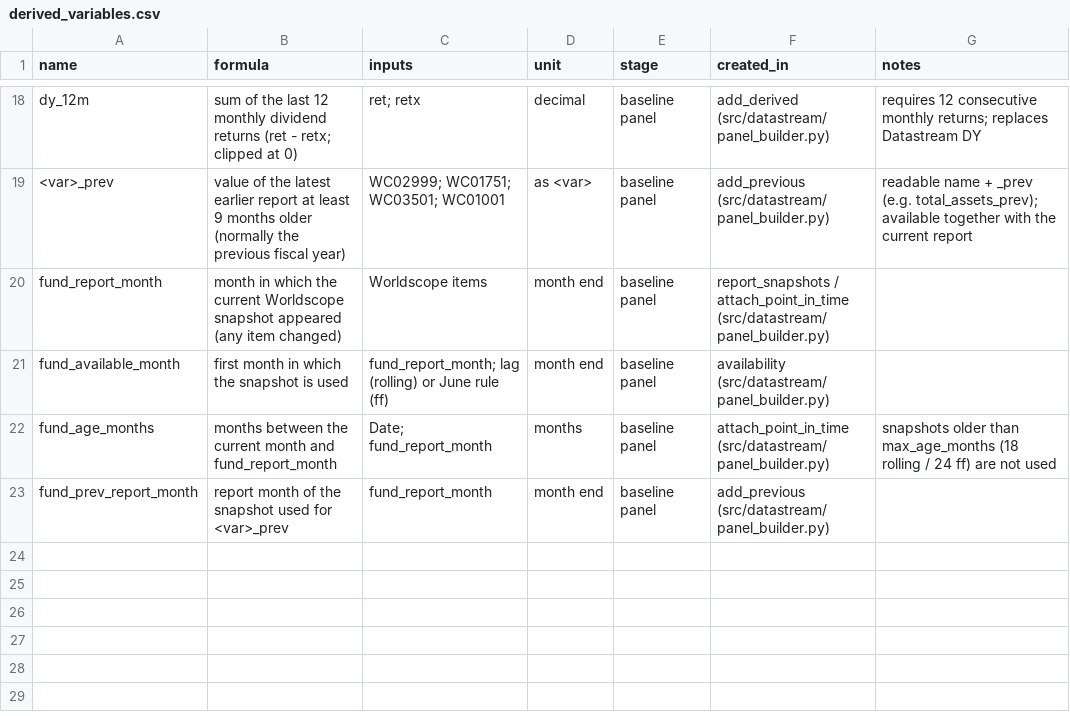
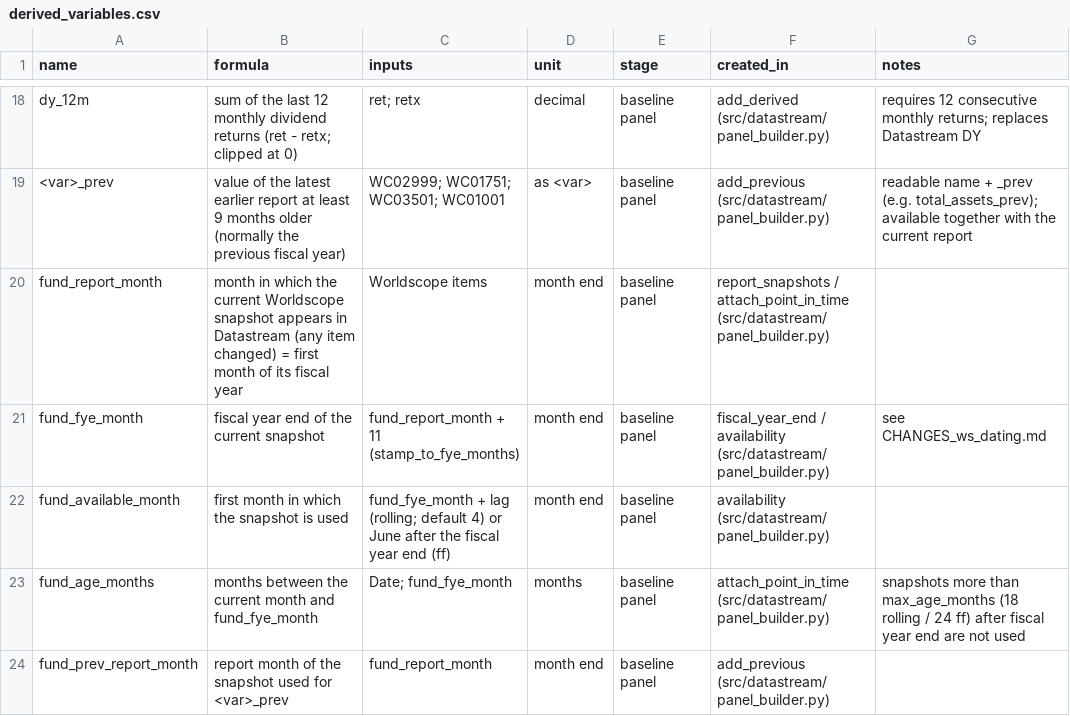
Before and after one commit to RalfKellner/datastream, a CSV file: config/derived_variables.csv, drawn as a sheet; only a part is shown, gaps mark what is left out.

```diff
--- a/config/derived_variables.csv
+++ b/config/derived_variables.csv
@@ -19,5 +19,6 @@ dy_12m,sum of the last 12 monthly dividend returns (ret - retx; clipped at 0),re
 <var>_prev,value of the latest earlier report at least 9 months older (normally the previous fiscal year),WC02999; WC01751; WC03501; WC01001,as <var>,baseline panel,add_previous (src/datastream/panel_builder.py),readable name + _prev (e.g. total_assets_prev); available together with the current report
-fund_report_month,month in which the current Worldscope snapshot appeared (any item changed),Worldscope items,month end,baseline panel,report_snapshots / attach_point_in_time (src/datastream/panel_builder.py),
-fund_available_month,first month in which the snapshot is used,fund_report_month; lag (rolling) or June rule (ff),month end,baseline panel,availability (src/datastream/panel_builder.py),
-fund_age_months,months between the current month and fund_report_month,Date; fund_report_month,months,baseline panel,attach_point_in_time (src/datastream/panel_builder.py),snapshots older than max_age_months (18 rolling / 24 ff) are not used
+fund_report_month,month in which the current Worldscope snapshot appears in Datastream (any item changed) = first month of its fiscal year,Worldscope items,month end,baseline panel,report_snapshots / attach_point_in_time (src/datastream/panel_builder.py),
+fund_fye_month,fiscal year end of the current snapshot,fund_report_month + 11 (stamp_to_fye_months),month end,baseline panel,fiscal_year_end / availability (src/datastream/panel_builder.py),see CHANGES_ws_dating.md
+fund_available_month,first month in which the snapshot is used,fund_fye_month + lag (rolling; default 4) or June after the fiscal year end (ff),month end,baseline panel,availability (src/datastream/panel_builder.py),
+fund_age_months,months between the current month and fund_fye_month,Date; fund_fye_month,months,baseline panel,attach_point_in_time (src/datastream/panel_builder.py),snapshots more than max_age_months (18 rolling / 24 ff) after fiscal year end are not used
 fund_prev_report_month,report month of the snapshot used for <var>_prev,fund_report_month,month end,baseline panel,add_previous (src/datastream/panel_builder.py),
```
Also changed, not shown: 11 other files.
